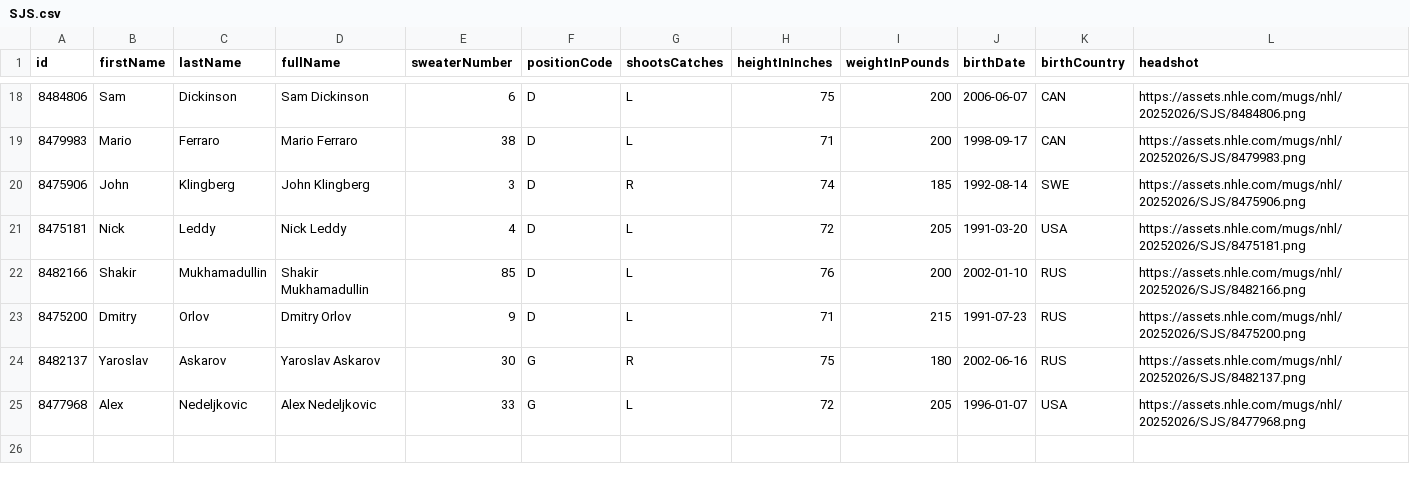
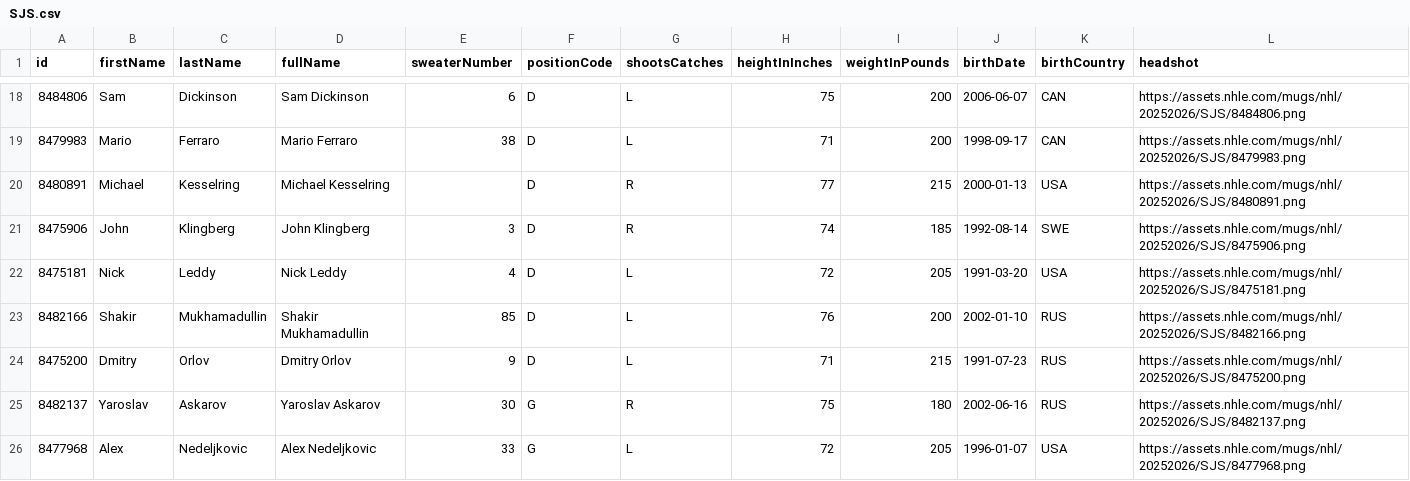
Before and after one commit to SertKert/Puck-Drop, a CSV file: data/rosters/SJS.csv, drawn as a sheet; only a part is shown, gaps mark what is left out.

Commit message:
chore(data): daily refresh 2026-06-18

```diff
--- a/data/rosters/SJS.csv
+++ b/data/rosters/SJS.csv
@@ -19,2 +19,3 @@ id,firstName,lastName,fullName,sweaterNumber,positionCode,shootsCatches,heightIn
 8479983,Mario,Ferraro,Mario Ferraro,38,D,L,71,200,1998-09-17,CAN,https://assets.nhle.com/mugs/nhl/20252026/SJS/8479983.png
+8480891,Michael,Kesselring,Michael Kesselring,,D,R,77,215,2000-01-13,USA,https://assets.nhle.com/mugs/nhl/20252026/SJS/8480891.png
 8475906,John,Klingberg,John Klingberg,3,D,R,74,185,1992-08-14,SWE,https://assets.nhle.com/mugs/nhl/20252026/SJS/8475906.png
```
Also changed, not shown: 27 other files.
